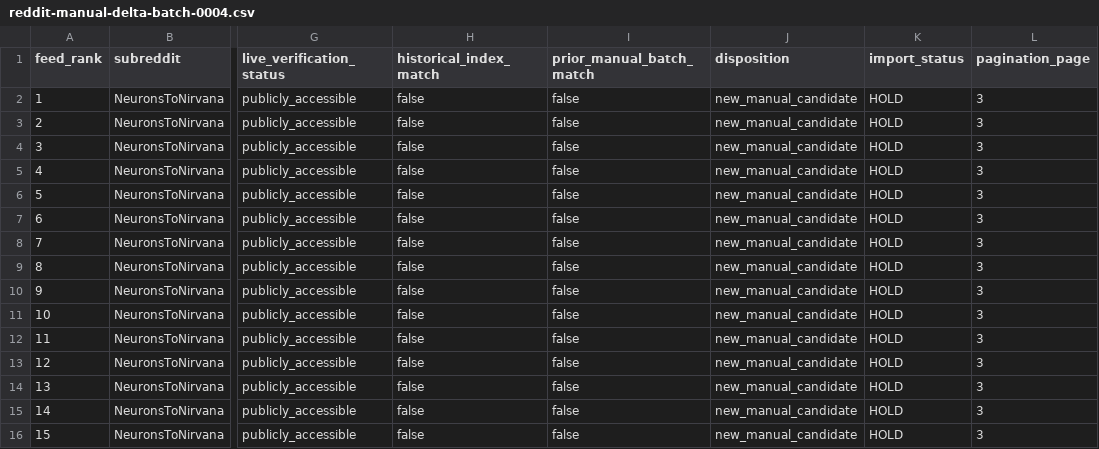
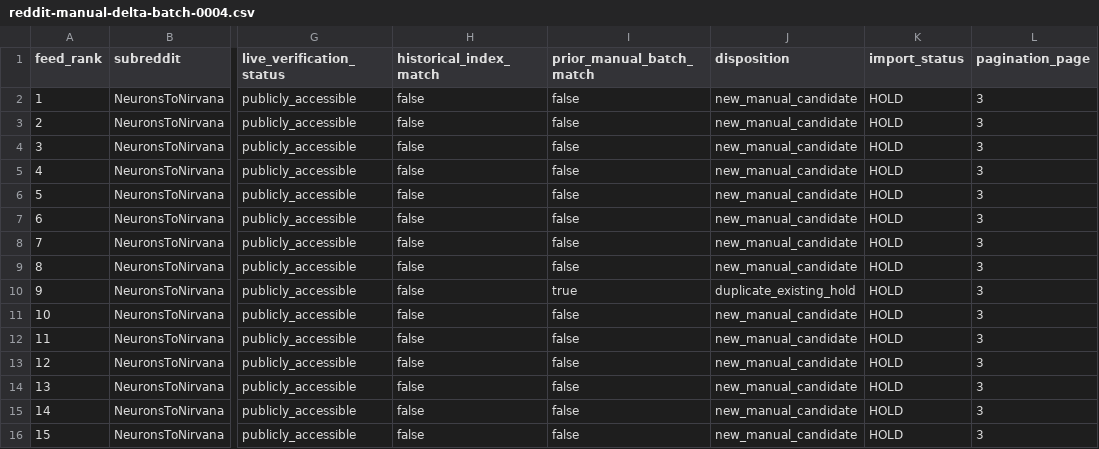
Before and after one commit to tws9stmcbf-web/AkashicNET, a CSV file: references/community/reddit-manual-delta-batch-0004.csv, drawn as a sheet; only a part is shown, gaps mark what is left out; the diff names each change by its address in the sheet, - before the commit and + after, or states it on an @@ line.

Commit message:
Apply validated Reddit delta: references/community/reddit-manual-delta-batch-0004.csv

```diff
--- a/references/community/reddit-manual-delta-batch-0004.csv
+++ b/references/community/reddit-manual-delta-batch-0004.csv
-I10 (prior_manual_batch_match): false
+I10 (prior_manual_batch_match): true
-J10 (disposition): new_manual_candidate
+J10 (disposition): duplicate_existing_hold
```
